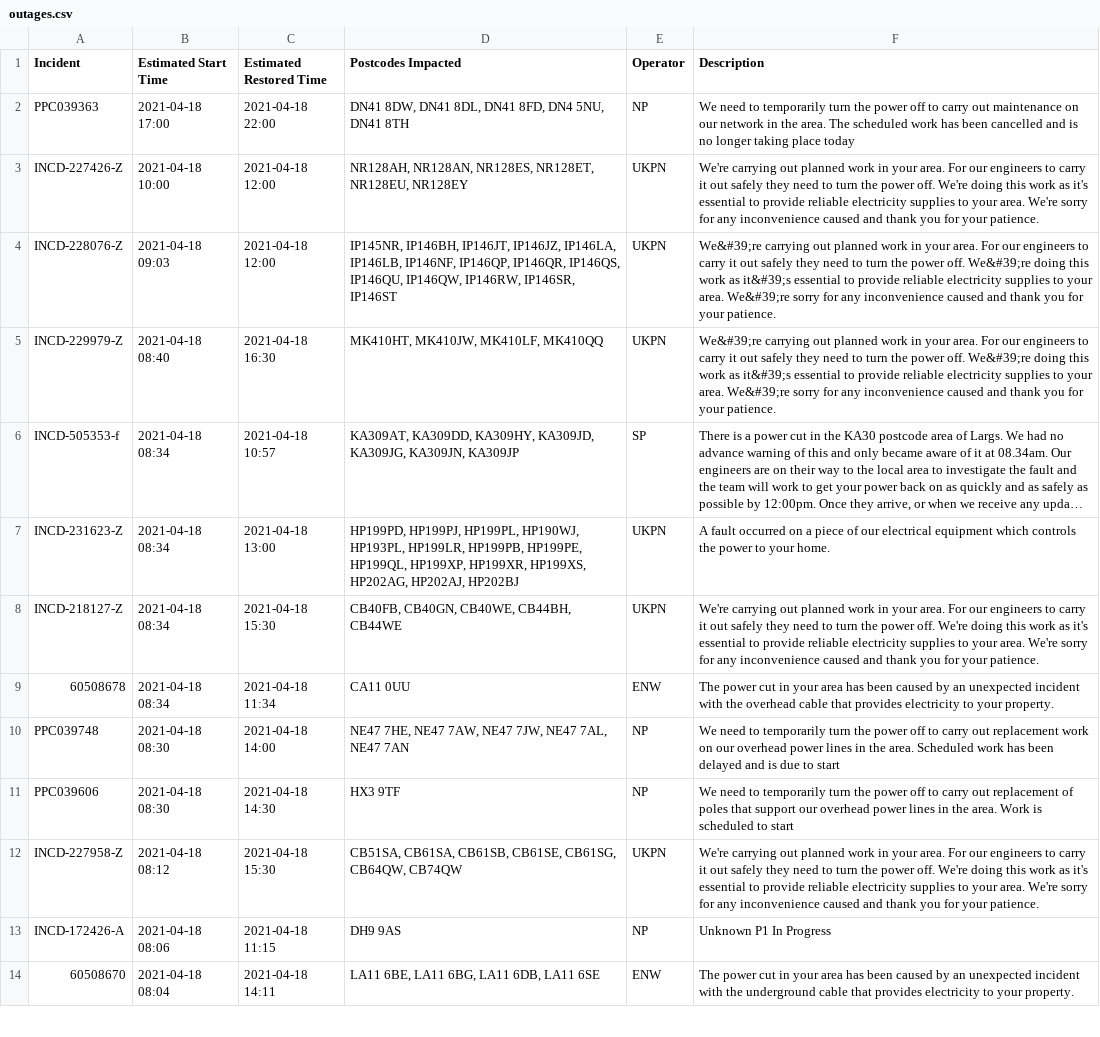
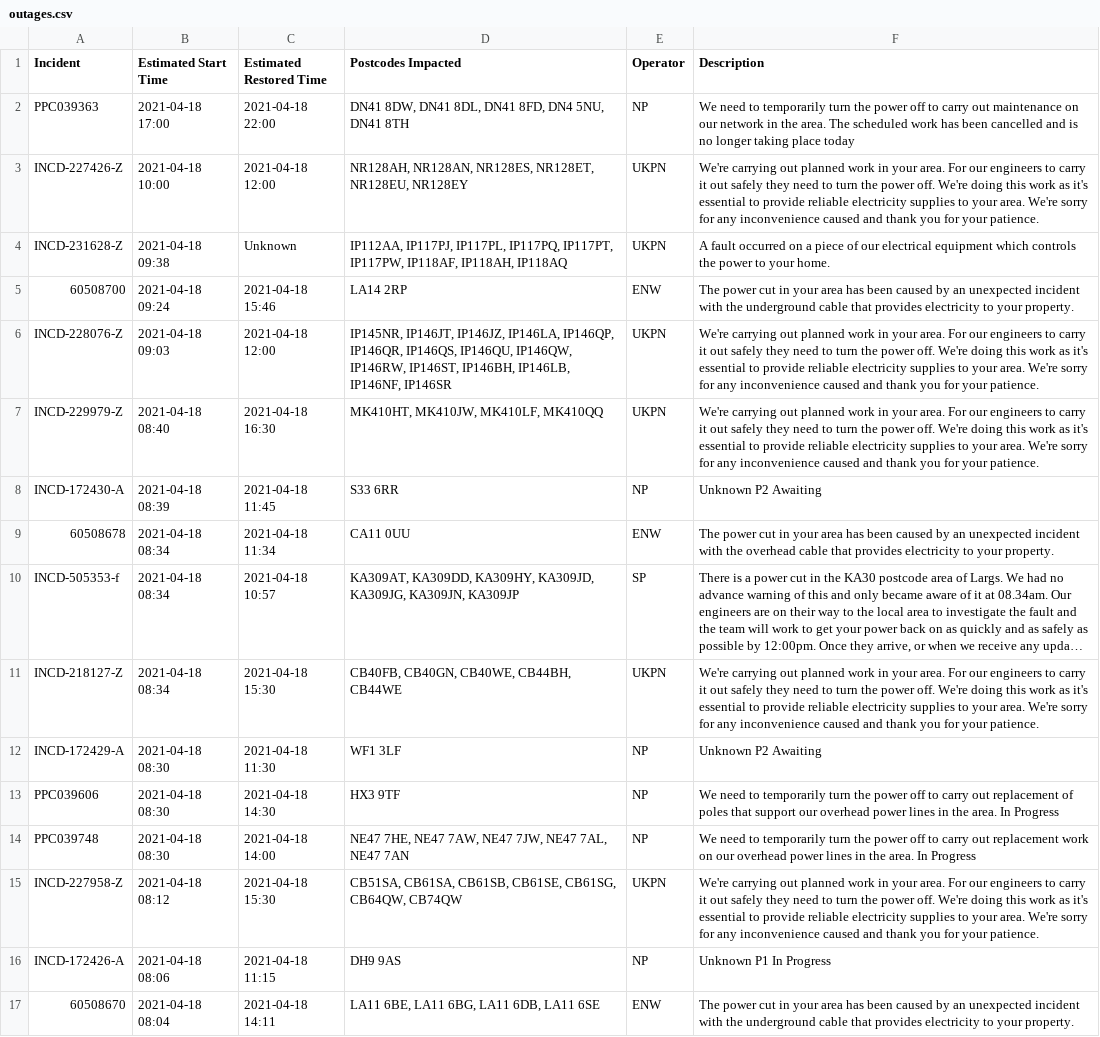
Before and after one commit to OSUKED/Outage-Watch, a CSV file: docs/data/outages.csv, drawn as a sheet; only a part is shown; long unchanged cells end in …; removed rows and columns are numbered as before the commit, all else as after; the diff covers the shown part only; the diff names each change by its address in the sheet, - before the commit and + after, or states it on an @@ line.

```diff
--- a/docs/data/outages.csv
+++ b/docs/data/outages.csv
+row 4: INCD-231628-Z | 2021-04-18 09:38 | Unknown | IP112AA, IP117PJ, IP117PL, IP117PQ, IP117PT, IP117PW, IP118AF, IP118AH, IP118AQ | UKPN | A fault occurred on a piece of our electrical equipment which controls the power to your home.
+row 5: 60508700 | 2021-04-18 09:24 | 2021-04-18 15:46 | LA14 2RP | ENW | The power cut in your area has been caused by an unexpected incident with the underground cable that provides electricity to your property.
-D6 (Postcodes Impacted): IP145NR, IP146BH, IP146JT, IP146JZ, IP146LA, IP146LB, IP146NF, IP146QP, IP146QR, IP146QS, IP146QU, IP146QW, IP146RW, IP146SR, IP146ST
+D6 (Postcodes Impacted): IP145NR, IP146JT, IP146JZ, IP146LA, IP146QP, IP146QR, IP146QS, IP146QU, IP146QW, IP146RW, IP146ST, IP146BH, IP146LB, IP146NF, IP146SR
-F6:F7 (Description): We&#39;re carrying out planned work in your area. For our engineers to carry it out safely they need to turn the power off. We&#39;re doing this work as it&#39;s essential to provide reliable electricity supplies to your area. We&#39;re sorry for…
+F6:F7 (Description): We're carrying out planned work in your area. For our engineers to carry it out safely they need to turn the power off. We're doing this work as it's essential to provide reliable electricity supplies to your area. We're sorry for…
+row 8: INCD-172430-A | 2021-04-18 08:39 | 2021-04-18 11:45 | S33 6RR | NP | Unknown P2 Awaiting
-row 7: INCD-231623-Z | 2021-04-18 08:34 | 2021-04-18 13:00 | HP199PD, HP199PJ, HP199PL, HP190WJ, HP193PL, HP199LR, HP199PB, HP199PE, HP199QL, HP199XP, HP199XR, HP199XS, HP202AG, HP202AJ, HP202BJ | UKPN | A fault occurred on a piece of our electrical equipment which controls the power to your home.
-row 10: PPC039748 | 2021-04-18 08:30 | 2021-04-18 14:00 | NE47 7HE, NE47 7AW, NE47 7JW, NE47 7AL, NE47 7AN | NP | We need to temporarily turn the power off to carry out replacement work on our overhead power lines in the area. Scheduled work has been delayed and is due to start
+row 12: INCD-172429-A | 2021-04-18 08:30 | 2021-04-18 11:30 | WF1 3LF | NP | Unknown P2 Awaiting
-F13 (Description): …the area. Work is scheduled to start
+F13 (Description): …the area. In Progress
+row 14: PPC039748 | 2021-04-18 08:30 | 2021-04-18 14:00 | NE47 7HE, NE47 7AW, NE47 7JW, NE47 7AL, NE47 7AN | NP | We need to temporarily turn the power off to carry out replacement work on our overhead power lines in the area. In Progress
```
Also changed, not shown: 4 added rows, 4 removed rows, 2 moved rows and 4 edited cells elsewhere in this file, 8 other files.
